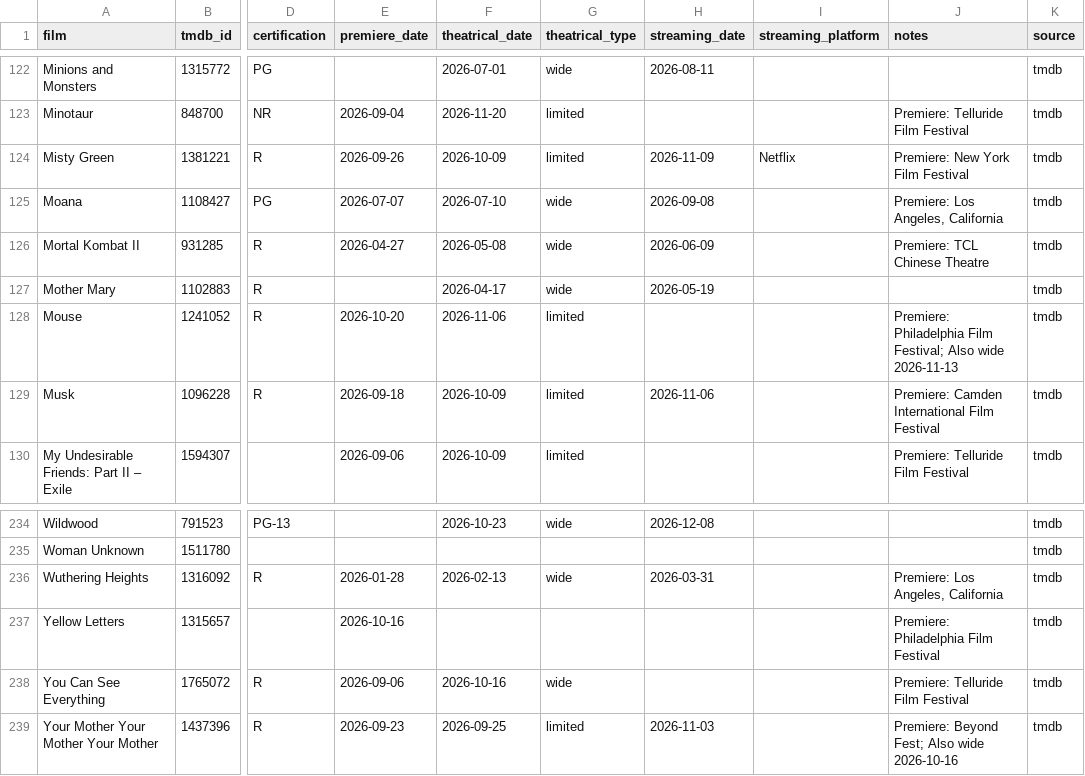
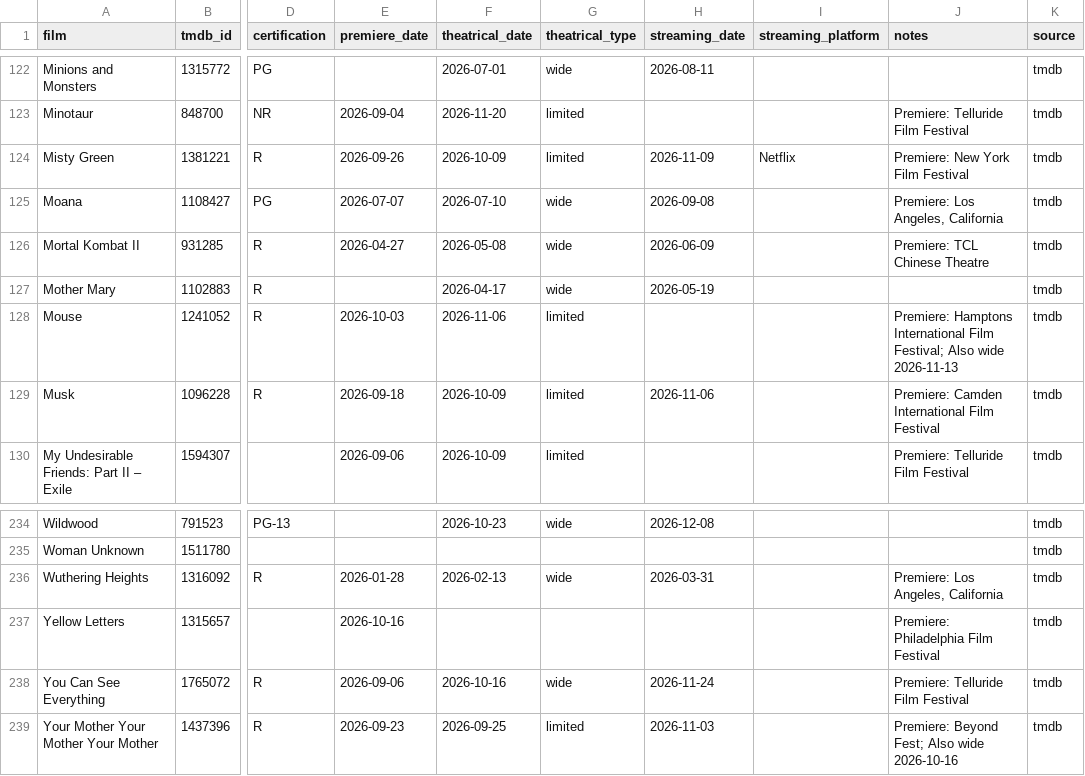
Before and after one commit to mattheuscolyn/oscars-dashboard, a CSV file: data/films.csv, drawn as a sheet; only a part is shown, gaps mark what is left out; the diff names each change by its address in the sheet, - before the commit and + after, or states it on an @@ line.

```diff
--- a/data/films.csv
+++ b/data/films.csv
-E128 (premiere_date): 2026-10-20
+E128 (premiere_date): 2026-10-03
-J128 (notes): Premiere: Philadelphia Film Festival;…
+J128 (notes): Premiere: Hamptons International Film Festival;…
-H238 (streaming_date): (empty)
+H238 (streaming_date): 2026-11-24
```
Also changed, not shown: 1 other file.
